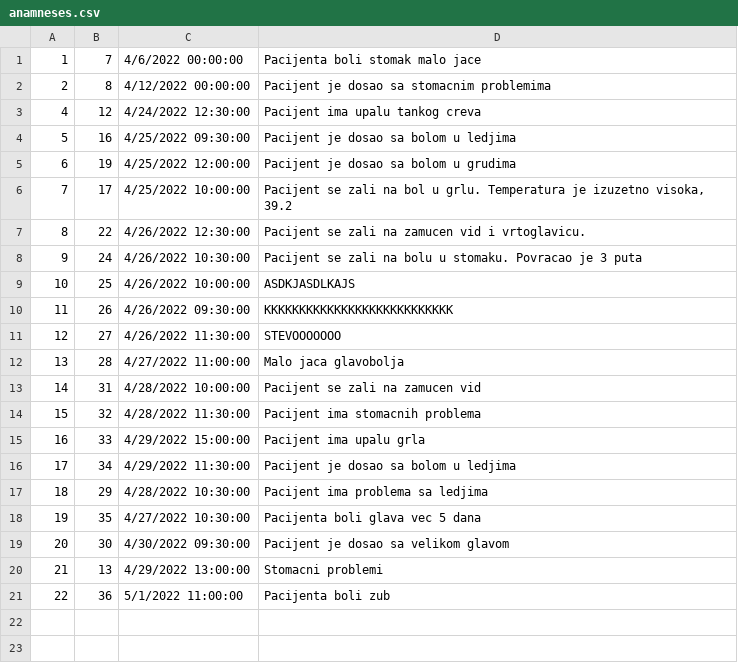
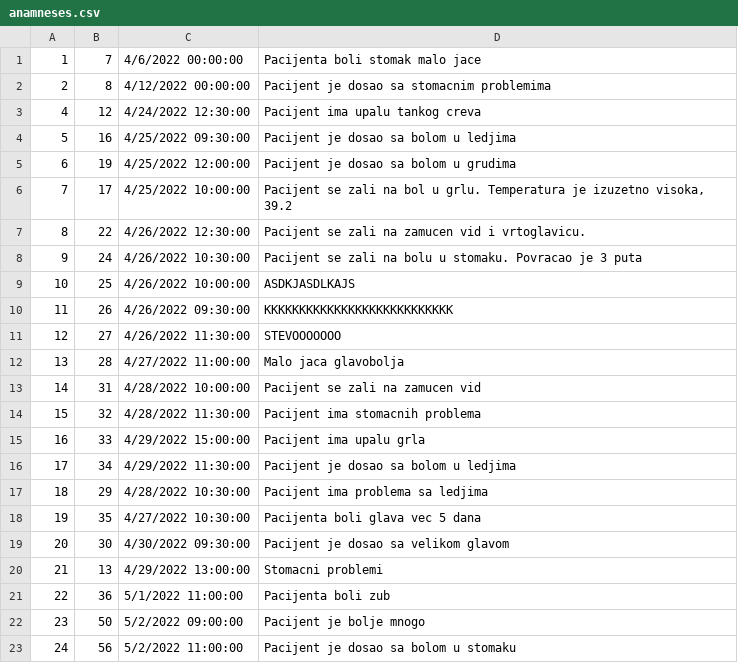
Before and after one commit to Gravarica/SIMS-ZdravoBolnica, a CSV file: Aplikacija/HospitalProject/Resources/Data/anamneses.csv, drawn as a sheet.

```diff
--- a/Aplikacija/HospitalProject/Resources/Data/anamneses.csv
+++ b/Aplikacija/HospitalProject/Resources/Data/anamneses.csv
@@ -21 +21,3 @@
 22|36|5/1/2022 11:00:00|Pacijenta boli zub
+23|50|5/2/2022 09:00:00|Pacijent je bolje mnogo
+24|56|5/2/2022 11:00:00|Pacijent je dosao sa bolom u stomaku
```
Also changed, not shown: Aplikacija/HospitalProject/Resources/Data/appointments.csv, Aplikacija/HospitalProject/Resources/Data/prescriptions.csv, 24 other files.
